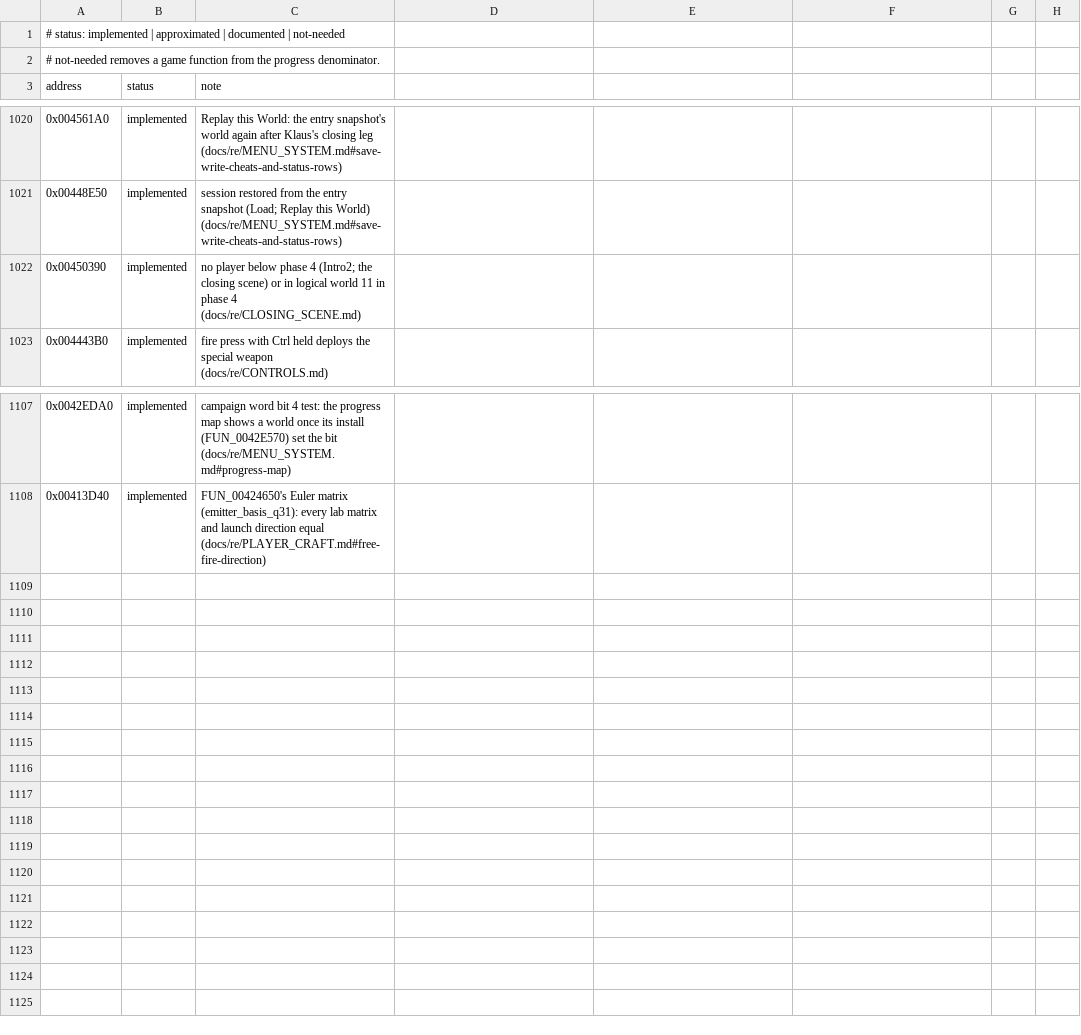
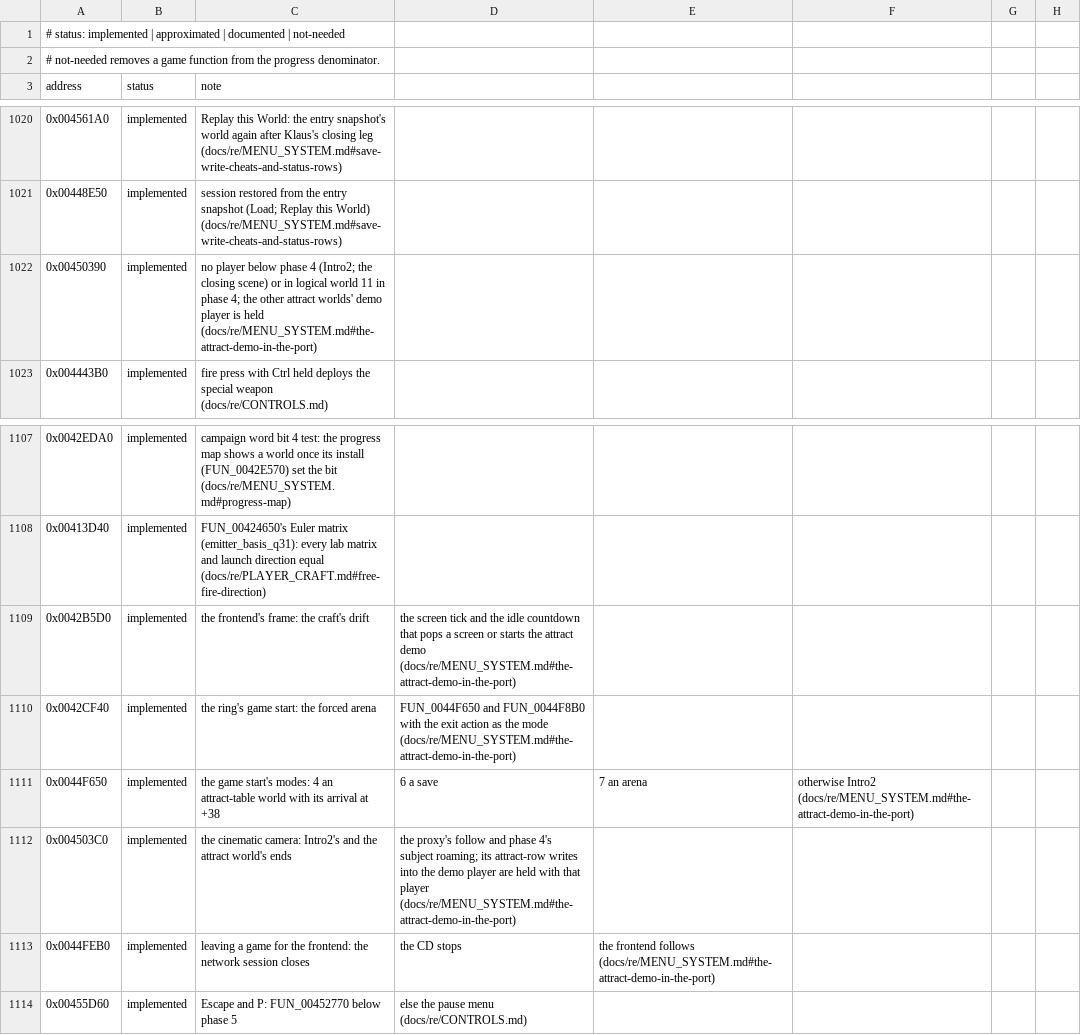
Before and after one commit to xndbogdan/OpenV2K, a CSV file: docs/progress/status.csv, drawn as a sheet; only a part is shown, gaps mark what is left out; the diff names each change by its address in the sheet, - before the commit and + after, or states it on an @@ line.

```diff
--- a/docs/progress/status.csv
+++ b/docs/progress/status.csv
-C1022 (note): …in phase 4 (docs/re/CLOSING_SCENE.md)
+C1022 (note): …in phase 4; the other attract worlds' demo player is held (docs/re/MENU_SYSTEM.md#the-attract-demo-in-the-port)
+row 1109: 0x0042B5D0 | implemented | the frontend's frame: the craft's drift | the screen tick and the idle countdown that pops a screen or starts the attract demo (docs/re/MENU_SYSTEM.md#the-attract-demo-in-the-port)
+row 1110: 0x0042CF40 | implemented | the ring's game start: the forced arena | FUN_0044F650 and FUN_0044F8B0 with the exit action as the mode (docs/re/MENU_SYSTEM.md#the-attract-demo-in-the-port)
+row 1111: 0x0044F650 | implemented | the game start's modes: 4 an attract-table world with its arrival at +38 | 6 a save | 7 an arena | otherwise Intro2 (docs/re/MENU_SYSTEM.md#the-attract-demo-in-the-port)
+row 1112: 0x004503C0 | implemented | the cinematic camera: Intro2's and the attract world's ends | the proxy's follow and phase 4's subject roaming; its attract-row writes into the demo player are held with that player (docs/re/MENU_SYSTEM.md#the-attract-demo-in-the-port)
+row 1113: 0x0044FEB0 | implemented | leaving a game for the frontend: the network session closes | the CD stops | the frontend follows (docs/re/MENU_SYSTEM.md#the-attract-demo-in-the-port)
+row 1114: 0x00455D60 | implemented | Escape and P: FUN_00452770 below phase 5 | else the pause menu (docs/re/CONTROLS.md)
```
Also changed, not shown: 11 other files.
